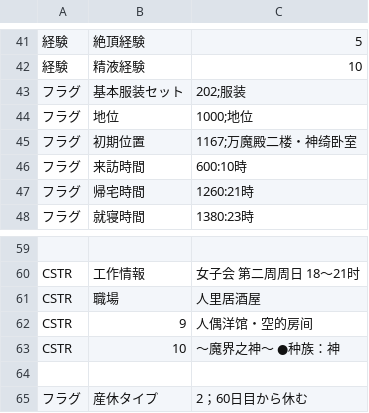
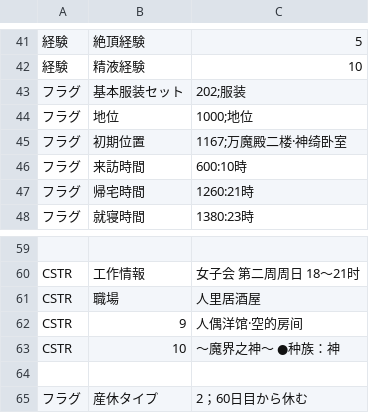
Before and after one commit to Paradox-Phenomenon/EraTW-Magic_DLC, a CSV file: CSV/Chara/Chara102 神綺.csv, drawn as a sheet; only a part is shown, gaps mark what is left out.

```diff
--- a/CSV/Chara/Chara102 神綺.csv
+++ b/CSV/Chara/Chara102 神綺.csv
@@ -44,3 +44,3 @@
 フラグ,地位,1000;地位
-フラグ,初期位置,1167;万魔殿二楼・神绮卧室
+フラグ,初期位置,1167;万魔殿二楼·神绮卧室
 フラグ,来訪時間,600:10時
@@ -61,3 +61,3 @@ CSTR,工作情報,女子会　第二周周日　18～21时
 CSTR,職場,人里居酒屋
-CSTR,9,人偶洋馆・空的房间
+CSTR,9,人偶洋馆·空的房间
 CSTR,10,～魔界之神～　●种族：神　
```
Also changed, not shown: CSV/Chara/Chara109 ドレミー.csv, CSV/Chara/Chara113 ヘカーティア.csv, 26 other files.
